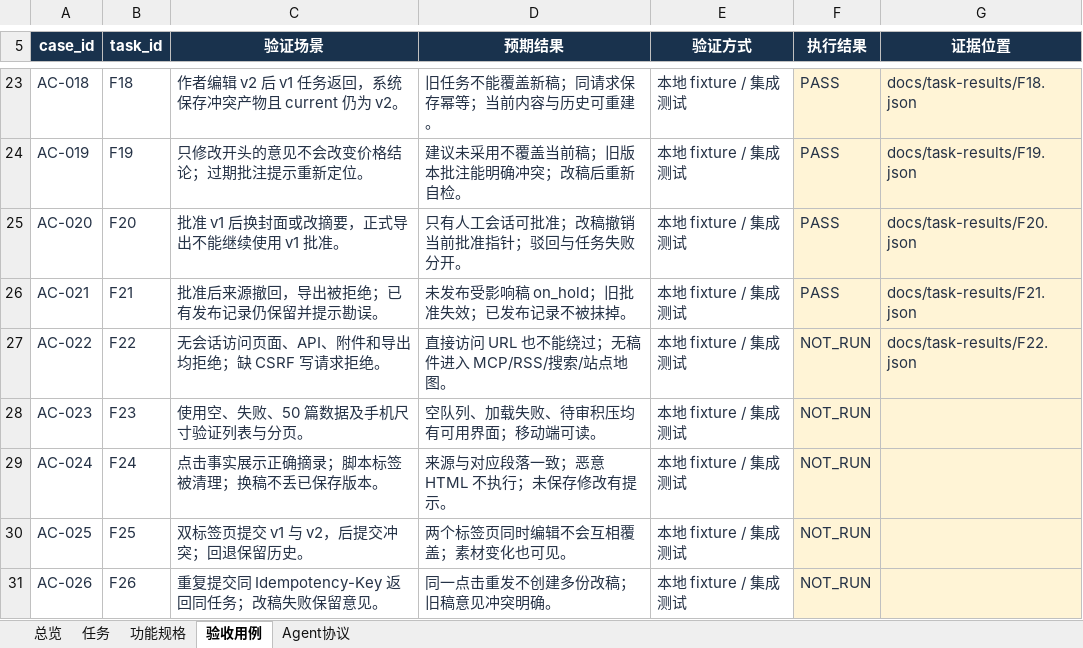
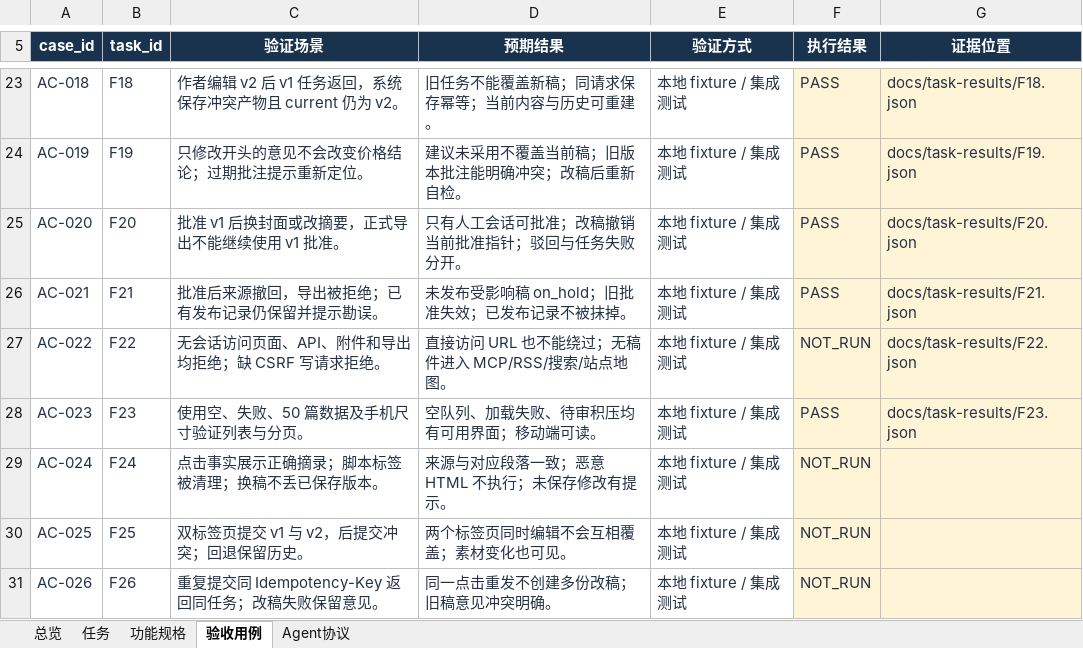
Before and after one commit to leeyaonan/waibu_media_agent, an Excel workbook: outputs/2026-11-05-plan/waibu_media_agent_功能实施计划.xlsx, sheet 验收用例, drawn as a sheet; only a part is shown, gaps mark what is left out; values as stored, in another font and other column widths than the file's, no borders; table styles not drawn; the diff names each change by its address in the sheet, - before the commit and + after, or states it on an @@ line.

```diff
--- a/outputs/2026-11-05-plan/waibu_media_agent_功能实施计划.xlsx (sheet 验收用例)
+++ b/outputs/2026-11-05-plan/waibu_media_agent_功能实施计划.xlsx (sheet 验收用例)
-F28 (执行结果): NOT_RUN
+F28 (执行结果): PASS
-G28 (证据位置): (empty)
+G28 (证据位置): docs/task-results/F23.json
```
Also changed, not shown: sheet 任务, 1 other file.
